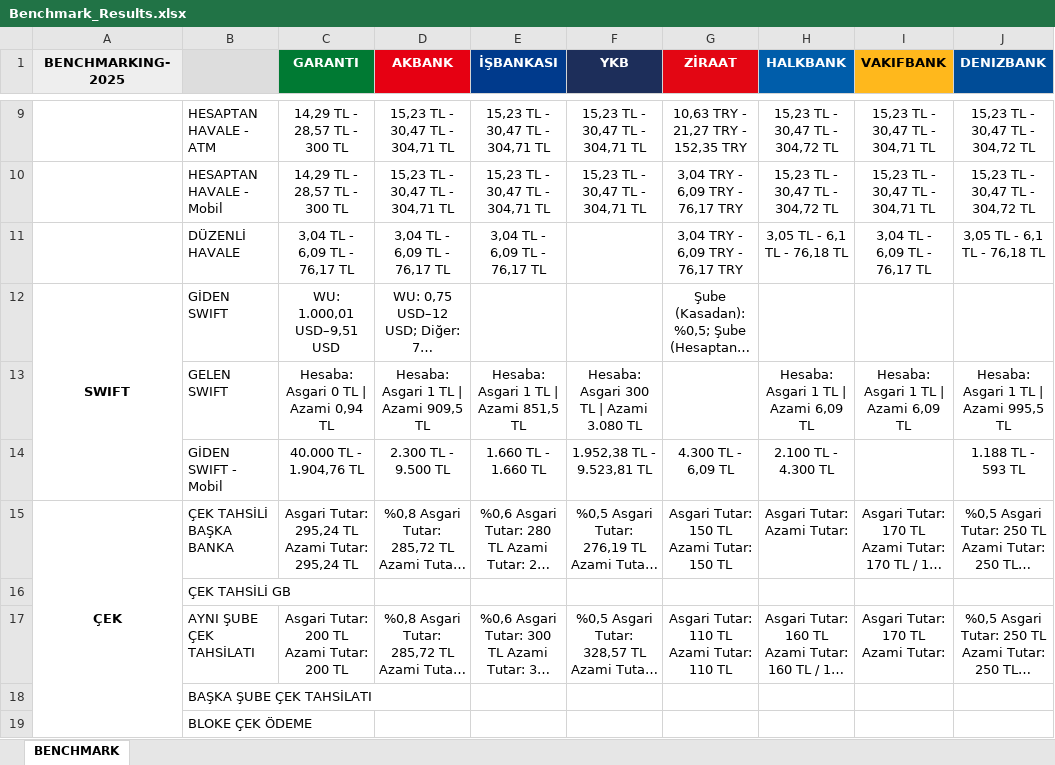
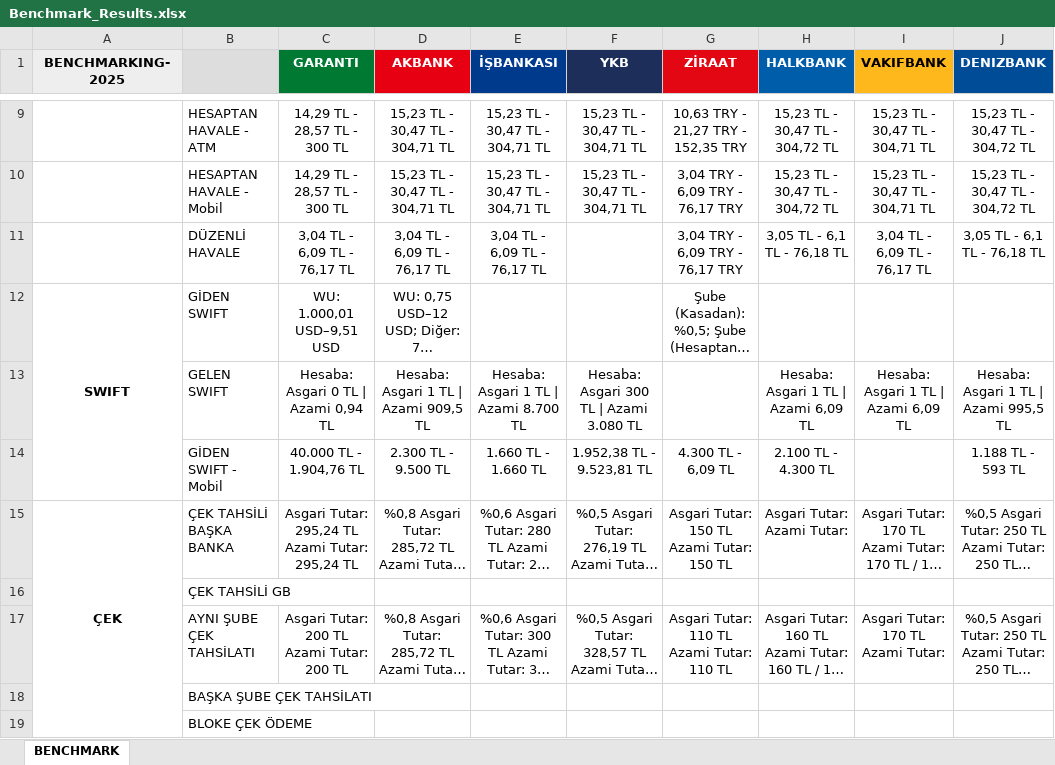
Before and after one commit to omerberkecelik/bankscrape, an Excel workbook: docs/Benchmark_Results.xlsx, sheet BENCHMARK, drawn as a sheet; only a part is shown, gaps mark what is left out; long unchanged cells end in …; values as stored, in another font and other column widths than the file's, no borders; the diff names each change by its address in the sheet, - before the commit and + after, or states it on an @@ line.

```diff
--- a/docs/Benchmark_Results.xlsx (sheet BENCHMARK)
+++ b/docs/Benchmark_Results.xlsx (sheet BENCHMARK)
-E13 (İŞBANKASI): Hesaba: Asgari 1 TL | Azami 851,5 TL
+E13 (İŞBANKASI): Hesaba: Asgari 1 TL | Azami 8.700 TL
```
